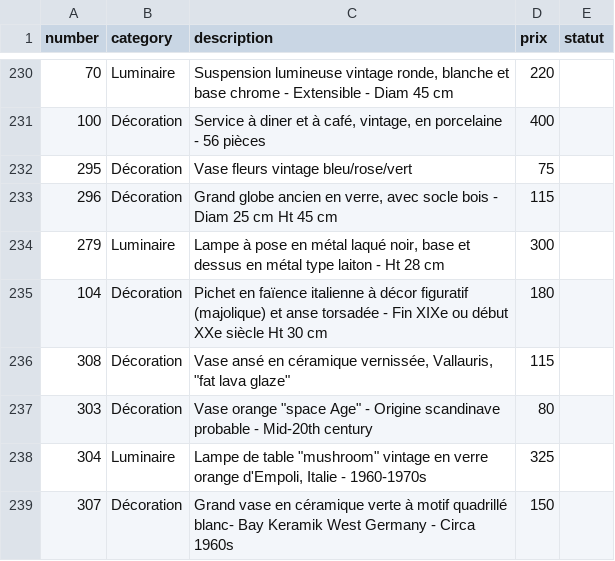
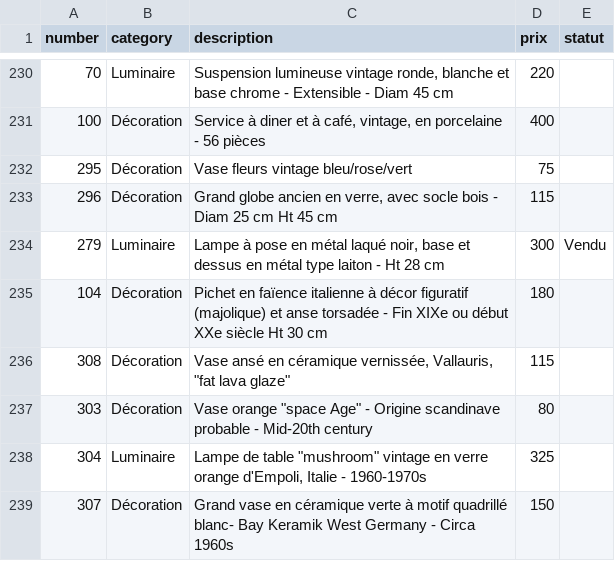
Before and after one commit to htdev-clients/atelier-sauvage, a CSV file: _database/catalog.csv, drawn as a sheet; only a part is shown, gaps mark what is left out; the diff covers the shown part only.

```diff
--- a/_database/catalog.csv
+++ b/_database/catalog.csv
@@ -233,3 +233,3 @@
 296;Décoration;Grand globe ancien en verre, avec socle bois - Diam 25 cm Ht 45 cm;115;
-279;Luminaire;Lampe à pose en métal laqué noir, base et dessus en métal type laiton - Ht 28 cm ;300;
+279;Luminaire;Lampe à pose en métal laqué noir, base et dessus en métal type laiton - Ht 28 cm ;300;Vendu
 104;Décoration;Pichet en faïence italienne à décor figuratif (majolique) et anse torsadée - Fin XIXe ou début XXe siècle  Ht 30 cm;180;
```
Also changed, not shown: 1 added row and 4 edited cells elsewhere in this file, 51 other files.
